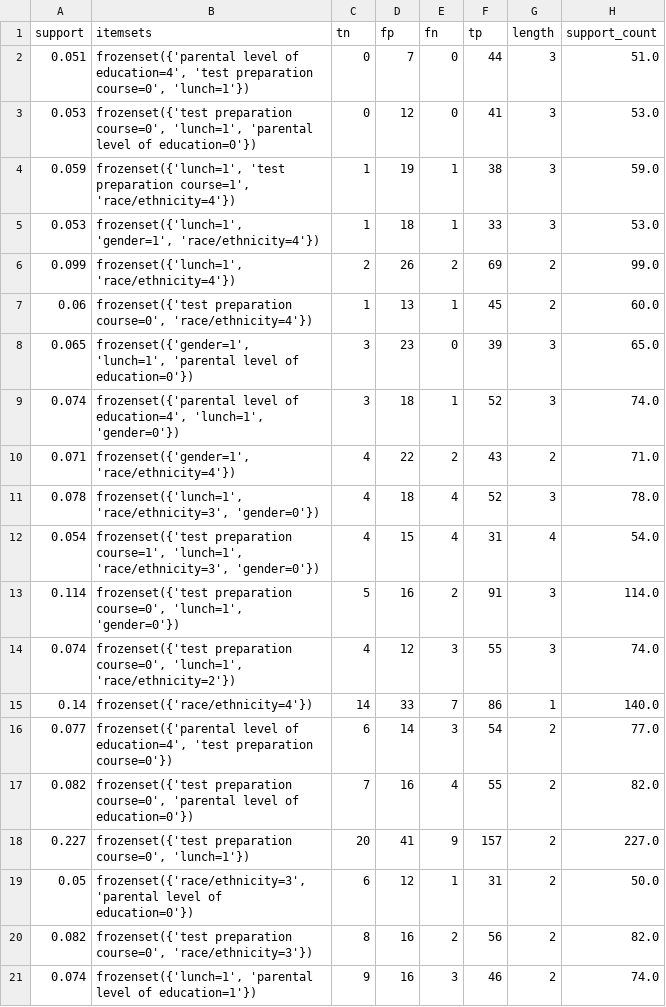
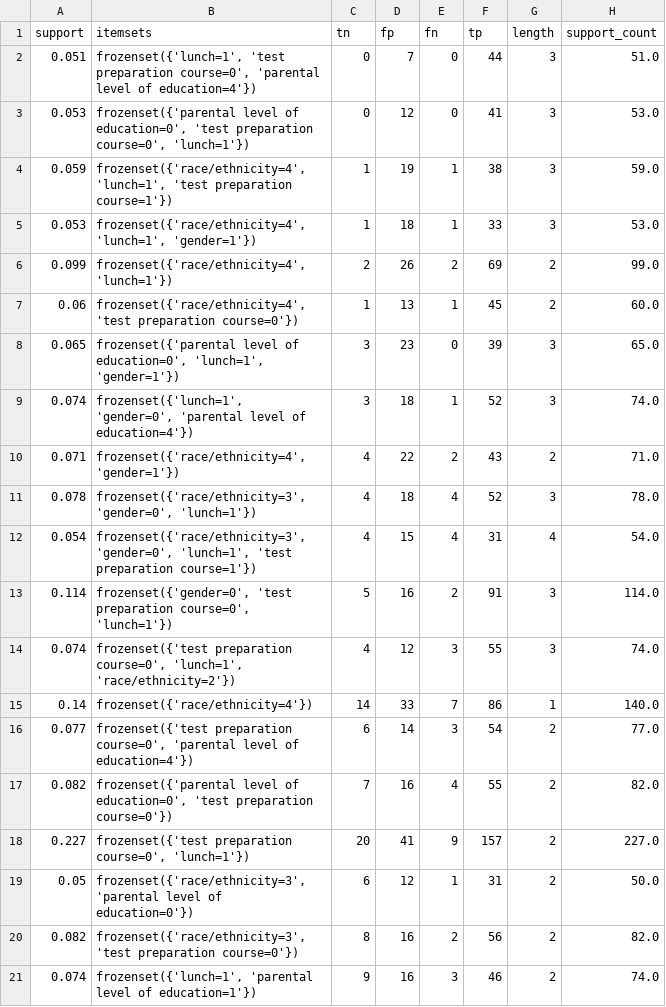
Before and after one commit to logan-nielsen/DivExplorer, a CSV file: output/tables/students_patterns_top20.csv, drawn as a sheet; only a part is shown; the diff names each change by its address in the sheet, - before the commit and + after, or states it on an @@ line.

```diff
--- a/output/tables/students_patterns_top20.csv
+++ b/output/tables/students_patterns_top20.csv
-B2 (itemsets): frozenset({'parental level of education=4', 'test preparation course=0', 'lunch=1'})
+B2 (itemsets): frozenset({'lunch=1', 'test preparation course=0', 'parental level of education=4'})
-B3 (itemsets): frozenset({'test preparation course=0', 'lunch=1', 'parental level of education=0'})
+B3 (itemsets): frozenset({'parental level of education=0', 'test preparation course=0', 'lunch=1'})
-B4 (itemsets): frozenset({'lunch=1', 'test preparation course=1', 'race/ethnicity=4'})
+B4 (itemsets): frozenset({'race/ethnicity=4', 'lunch=1', 'test preparation course=1'})
-B5 (itemsets): frozenset({'lunch=1', 'gender=1', 'race/ethnicity=4'})
+B5 (itemsets): frozenset({'race/ethnicity=4', 'lunch=1', 'gender=1'})
-B6 (itemsets): frozenset({'lunch=1', 'race/ethnicity=4'})
+B6 (itemsets): frozenset({'race/ethnicity=4', 'lunch=1'})
-B7 (itemsets): frozenset({'test preparation course=0', 'race/ethnicity=4'})
+B7 (itemsets): frozenset({'race/ethnicity=4', 'test preparation course=0'})
-B8 (itemsets): frozenset({'gender=1', 'lunch=1', 'parental level of education=0'})
+B8 (itemsets): frozenset({'parental level of education=0', 'lunch=1', 'gender=1'})
-B9 (itemsets): frozenset({'parental level of education=4', 'lunch=1', 'gender=0'})
+B9 (itemsets): frozenset({'lunch=1', 'gender=0', 'parental level of education=4'})
-B10 (itemsets): frozenset({'gender=1', 'race/ethnicity=4'})
+B10 (itemsets): frozenset({'race/ethnicity=4', 'gender=1'})
-B11 (itemsets): frozenset({'lunch=1', 'race/ethnicity=3', 'gender=0'})
+B11 (itemsets): frozenset({'race/ethnicity=3', 'gender=0', 'lunch=1'})
-B12 (itemsets): frozenset({'test preparation course=1', 'lunch=1', 'race/ethnicity=3', 'gender=0'})
+B12 (itemsets): frozenset({'race/ethnicity=3', 'gender=0', 'lunch=1', 'test preparation course=1'})
-B13 (itemsets): frozenset({'test preparation course=0', 'lunch=1', 'gender=0'})
+B13 (itemsets): frozenset({'gender=0', 'test preparation course=0', 'lunch=1'})
-B16 (itemsets): frozenset({'parental level of education=4', 'test preparation course=0'})
+B16 (itemsets): frozenset({'test preparation course=0', 'parental level of education=4'})
-B17 (itemsets): frozenset({'test preparation course=0', 'parental level of education=0'})
+B17 (itemsets): frozenset({'parental level of education=0', 'test preparation course=0'})
-B20 (itemsets): frozenset({'test preparation course=0', 'race/ethnicity=3'})
+B20 (itemsets): frozenset({'race/ethnicity=3', 'test preparation course=0'})
```
Also changed, not shown: output/tables/students_patterns_all.csv, output/tables/table_1.csv, 9 other files.
